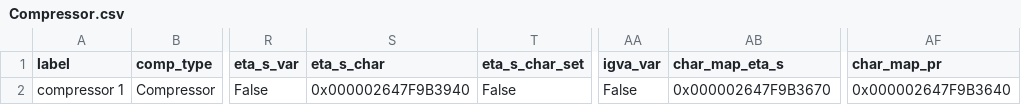
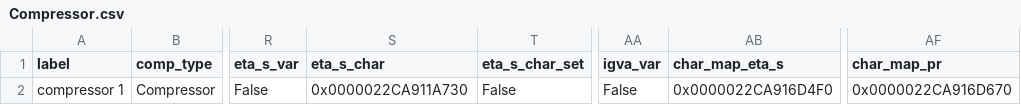
Before and after one commit to NicholasFry/Heat-pump-DH-web-application, a CSV file: HeatPumpDHWeb/heat_pump_water/components/Compressor.csv, drawn as a sheet; only a part is shown, gaps mark what is left out; the diff names each change by its address in the sheet, - before the commit and + after, or states it on an @@ line.

```diff
--- a/HeatPumpDHWeb/heat_pump_water/components/Compressor.csv
+++ b/HeatPumpDHWeb/heat_pump_water/components/Compressor.csv
-S2 (eta_s_char): 0x000002647F9B3940
+S2 (eta_s_char): 0x0000022CA911A730
-AB2 (char_map_eta_s): 0x000002647F9B3670
+AB2 (char_map_eta_s): 0x0000022CA916D4F0
-AF2 (char_map_pr): 0x000002647F9B3640
+AF2 (char_map_pr): 0x0000022CA916D670
```
Also changed, not shown: HeatPumpDHWeb/heat_pump_water/components/Condenser.csv, HeatPumpDHWeb/heat_pump_water/components/HeatExchanger.csv, 14 other files.
